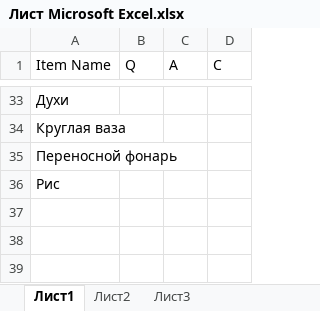
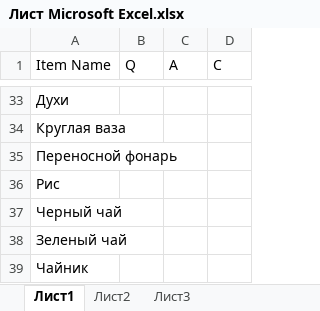
Before and after one commit to Kira228322/Merchant, an Excel workbook: Assets/Economy/Лист Microsoft Excel.xlsx, sheet Лист1, drawn as a sheet; only a part is shown, gaps mark what is left out; values as stored, in another font and other column widths than the file's, no borders; the diff names each change by its address in the sheet, - before the commit and + after, or states it on an @@ line.

```diff
--- a/Assets/Economy/Лист Microsoft Excel.xlsx (sheet Лист1)
+++ b/Assets/Economy/Лист Microsoft Excel.xlsx (sheet Лист1)
+row 37: Черный чай
+row 38: Зеленый чай
+row 39: Чайник
```
Also changed, not shown: 19 other files.
